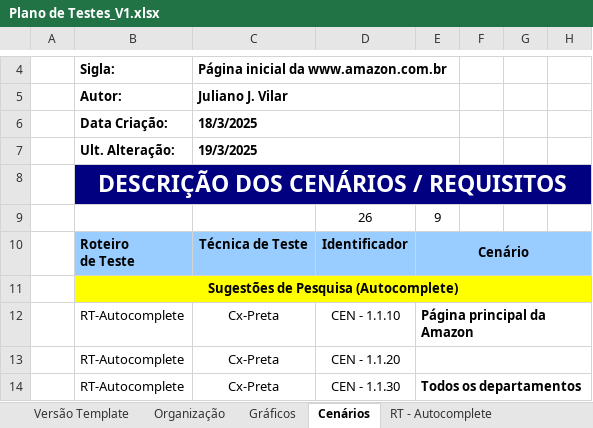
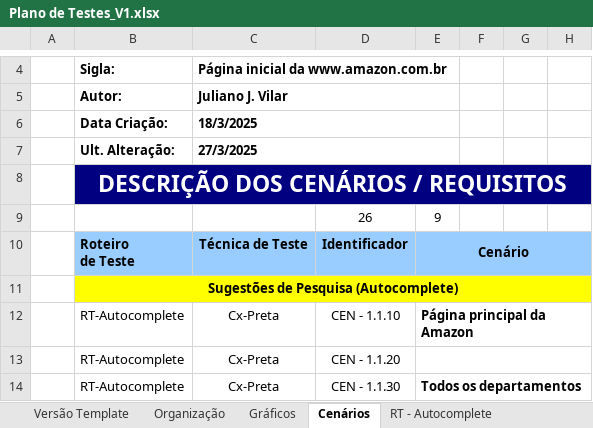
Before and after one commit to jjvilar/CODE_Nuclea, an Excel workbook: Plano de Testes_V1.xlsx, sheet Cenários, drawn as a sheet; only a part is shown, gaps mark what is left out; values as stored, in another font and other column widths than the file's, no borders; conditional formats not drawn; the diff names each change by its address in the sheet, - before the commit and + after, or states it on an @@ line.

```diff
--- a/Plano de Testes_V1.xlsx (sheet Cenários)
+++ b/Plano de Testes_V1.xlsx (sheet Cenários)
-C7: 19/3/2025
+C7: 27/3/2025
```
Also changed, not shown: sheet RT - Autocomplete, sheet RT - Carregamento e Desempenho, sheet RT - Outros, sheet RT - Navegação, charts or pictures, 30 other files.
